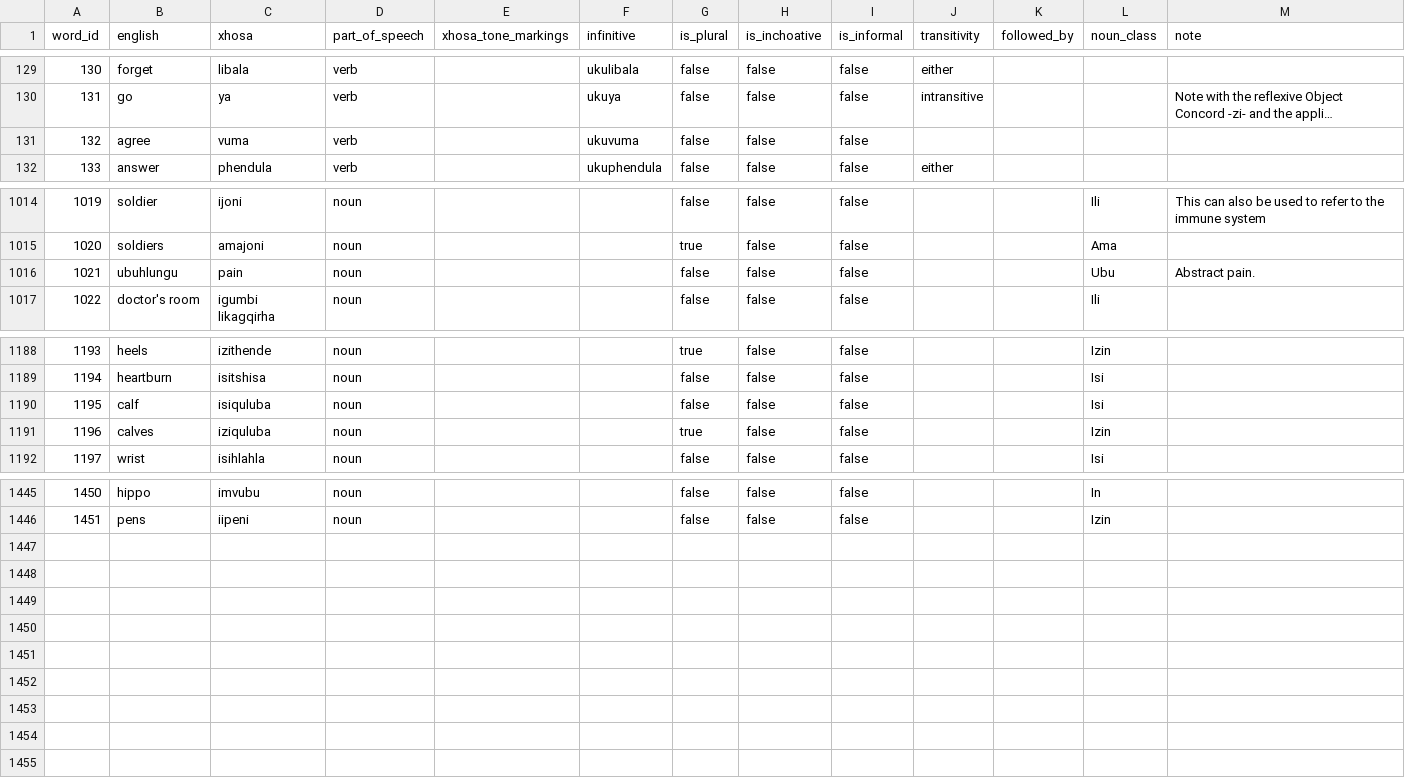
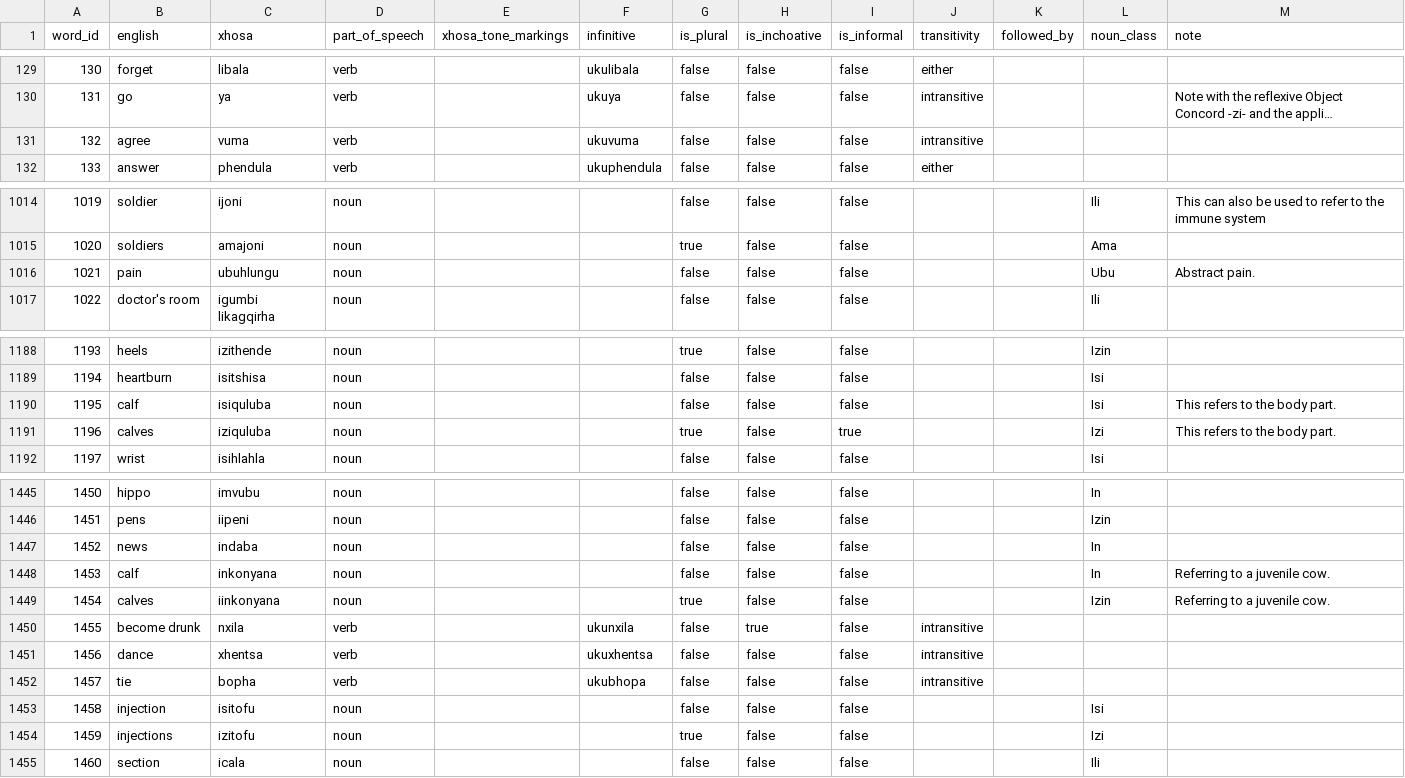
Before and after one commit to IsiXhosa-click/database, a CSV file: words.csv, drawn as a sheet; only a part is shown, gaps mark what is left out; long unchanged cells end in …; the diff names each change by its address in the sheet, - before the commit and + after, or states it on an @@ line.

Commit message:
Daily backup for 2022-02-24UTC > > on-behalf-of: @IsiXhosa-click <restiosondev@gmail.com>

```diff
--- a/words.csv
+++ b/words.csv
-J131 (transitivity): (empty)
+J131 (transitivity): intransitive
-B1016 (english): ubuhlungu
+B1016 (english): pain
-C1016 (xhosa): pain
+C1016 (xhosa): ubuhlungu
-M1190:M1191 (note): (empty)
+M1190:M1191 (note): This refers to the body part.
-I1191 (is_informal): false
+I1191 (is_informal): true
-L1191 (noun_class): Izin
+L1191 (noun_class): Izi
+row 1447: 1452 | news | indaba | noun |  |  | false | false | false |  |  | In
+row 1448: 1453 | calf | inkonyana | noun |  |  | false | false | false |  |  | In | Referring to a juvenile cow.
+row 1449: 1454 | calves | iinkonyana | noun |  |  | true | false | false |  |  | Izin | Referring to a juvenile cow.
+row 1450: 1455 | become drunk | nxila | verb |  | ukunxila | false | true | false | intransitive
+row 1451: 1456 | dance | xhentsa | verb |  | ukuxhentsa | false | false | false | intransitive
+row 1452: 1457 | tie | bopha | verb |  | ukubhopa | false | false | false | intransitive
+row 1453: 1458 | injection | isitofu | noun |  |  | false | false | false |  |  | Isi
+row 1454: 1459 | injections | izitofu | noun |  |  | true | false | false |  |  | Izi
+row 1455: 1460 | section | icala | noun |  |  | false | false | false |  |  | Ili
```
Also changed, not shown: examples.csv, linked_words.csv, 2 other files.
